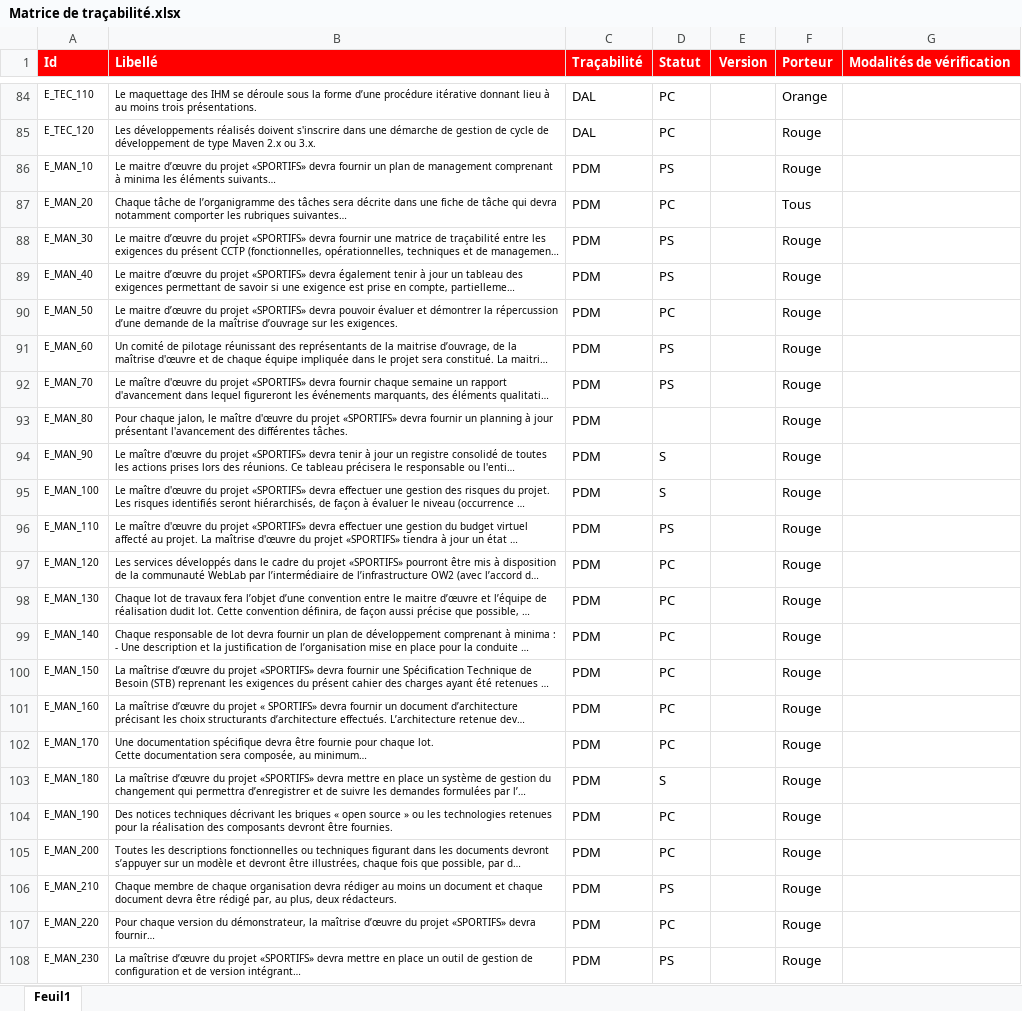
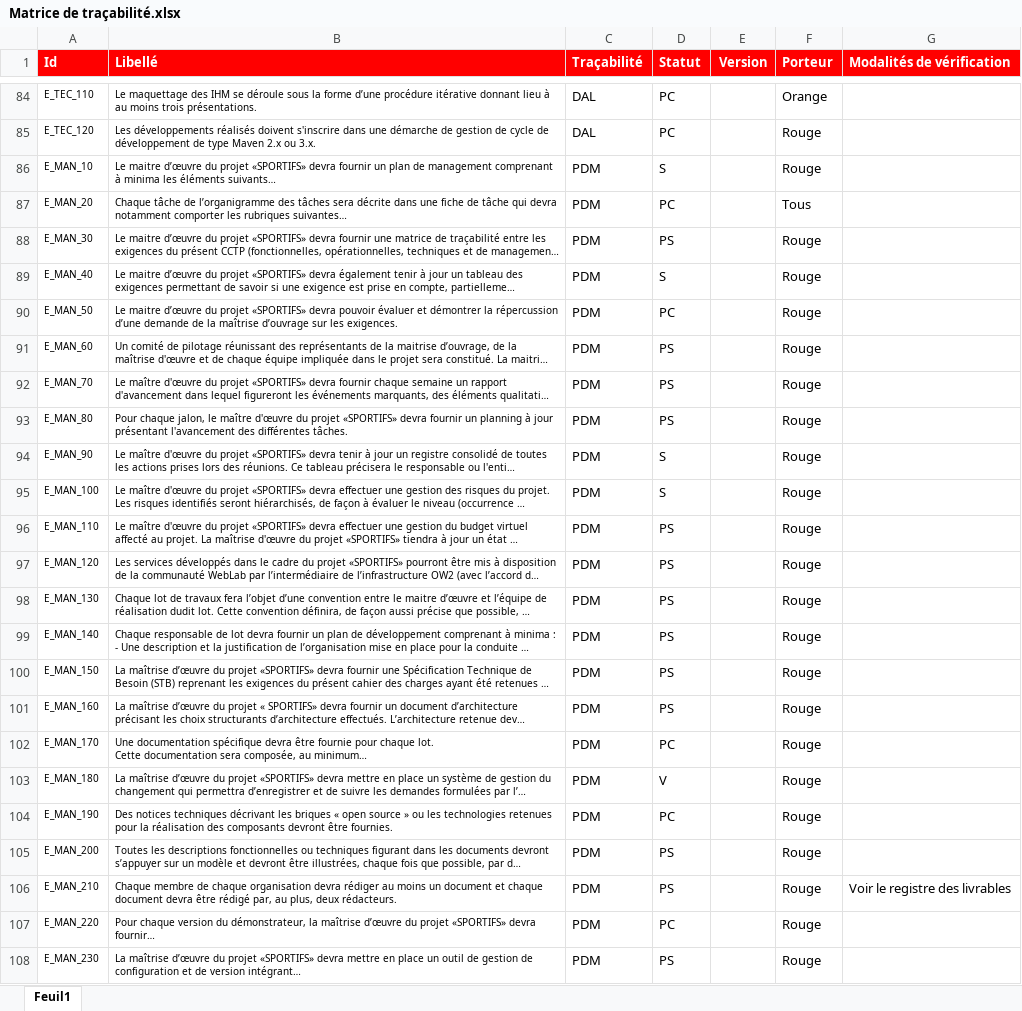
Before and after one commit to ThierryAhn/sportifs.documents, an Excel workbook: Gestion de projet/Matrice de traçabilité.xlsx, sheet Feuil1, drawn as a sheet; only a part is shown, gaps mark what is left out; long unchanged cells end in …; values as stored, in another font and other column widths than the file's, no borders; the diff covers the shown part only; the diff names each change by its address in the sheet, - before the commit and + after, or states it on an @@ line.

Commit message:
ajout du PDM v1.0 + mise à jour des documents de gestion

```diff
--- a/Gestion de projet/Matrice de traçabilité.xlsx (sheet Feuil1)
+++ b/Gestion de projet/Matrice de traçabilité.xlsx (sheet Feuil1)
-D86 (Statut): PS
+D86 (Statut): S
-D89 (Statut): PS
+D89 (Statut): S
-D93 (Statut): (empty)
+D93 (Statut): PS
-D97:D101 (Statut): PC
+D97:D101 (Statut): PS
-D103 (Statut): S
+D103 (Statut): V
-D105 (Statut): PC
+D105 (Statut): PS
-G106 (Modalités de vérification): (empty)
+G106 (Modalités de vérification): Voir le registre des livrables
```
Also changed, not shown: 4 edited cells elsewhere in this sheet, Gestion de projet/Gestion du budget.xlsx, Gestion de projet/Registre des actions.xlsx, 2 other files.
